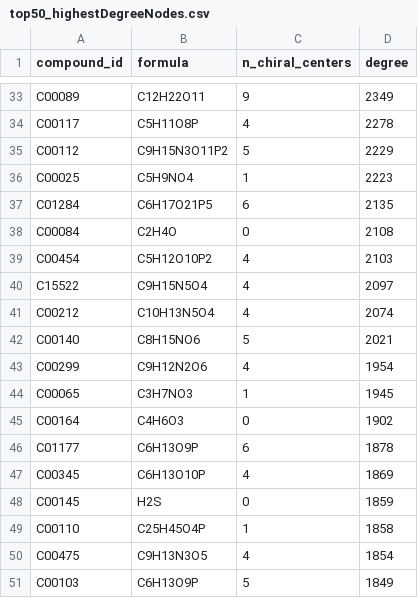
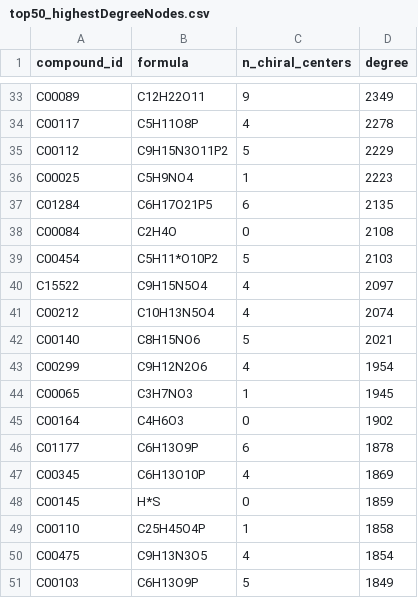
Before and after one commit to ELIFE-ASU/ChiralExpansion, a CSV file: Data/top50_highestDegreeNodes.csv, drawn as a sheet; only a part is shown, gaps mark what is left out.

```diff
--- a/Data/top50_highestDegreeNodes.csv
+++ b/Data/top50_highestDegreeNodes.csv
@@ -38,3 +38,3 @@ C01284,C6H17O21P5,6,2135
 C00084,C2H4O,0,2108
-C00454,C5H12O10P2,4,2103
+C00454,C5H11*O10P2,5,2103
 C15522,C9H15N5O4,4,2097
@@ -47,3 +47,3 @@ C01177,C6H13O9P,6,1878
 C00345,C6H13O10P,4,1869
-C00145,H2S,0,1859
+C00145,H*S,0,1859
 C00110,C25H45O4P,1,1858
```
Also changed, not shown: Data/curated_SeedSets.csv, 20 other files.
